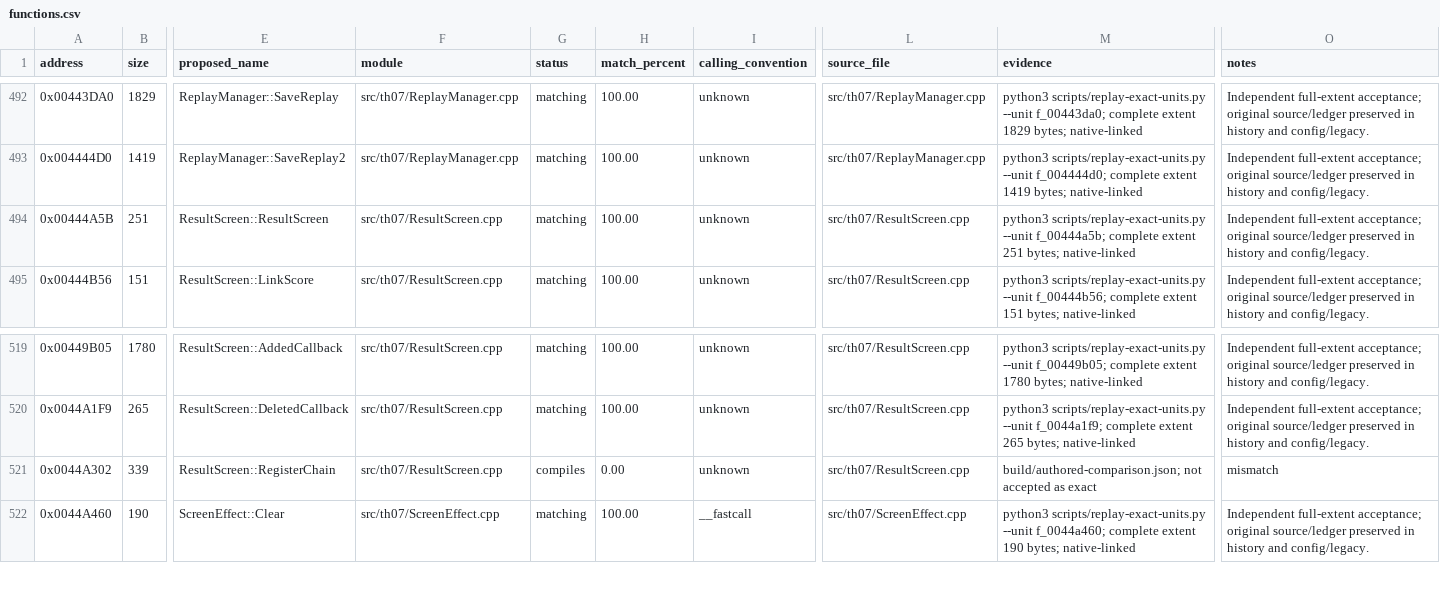
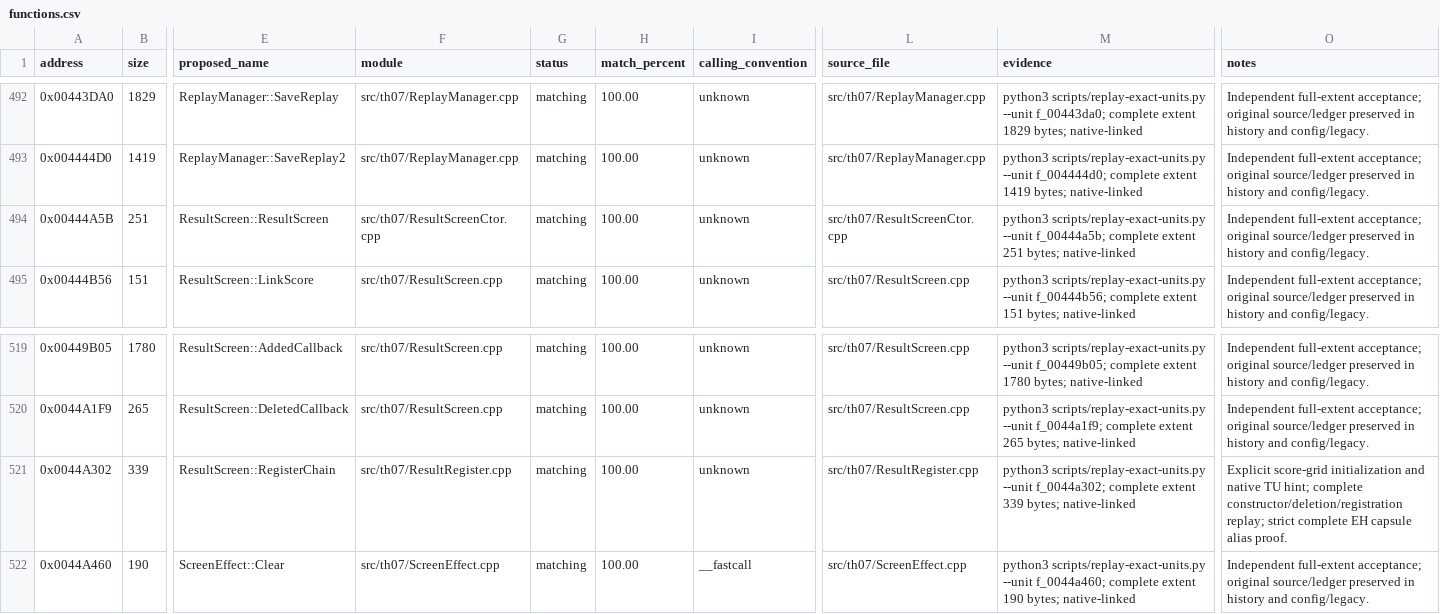
Before and after one commit to N0zoM1z0/th07, a CSV file: config/functions.csv, drawn as a sheet; only a part is shown, gaps mark what is left out; the diff names each change by its address in the sheet, - before the commit and + after, or states it on an @@ line.

Commit message:
gpt-6.1-sol: recover result registration and complete authored exact reconstruction

```diff
--- a/config/functions.csv
+++ b/config/functions.csv
-F494 (module): src/th07/ResultScreen.cpp
+F494 (module): src/th07/ResultScreenCtor.cpp
-L494 (source_file): src/th07/ResultScreen.cpp
+L494 (source_file): src/th07/ResultScreenCtor.cpp
-F521 (module): src/th07/ResultScreen.cpp
+F521 (module): src/th07/ResultRegister.cpp
-G521 (status): compiles
+G521 (status): matching
-H521 (match_percent): 0.00
+H521 (match_percent): 100.00
-L521 (source_file): src/th07/ResultScreen.cpp
+L521 (source_file): src/th07/ResultRegister.cpp
-M521 (evidence): build/authored-comparison.json; not accepted as exact
+M521 (evidence): python3 scripts/replay-exact-units.py --unit f_0044a302; complete extent 339 bytes; native-linked
-O521 (notes): mismatch
+O521 (notes): Explicit score-grid initialization and native TU hint; complete constructor/deletion/registration replay; strict complete EH capsule alias proof.
```
Also changed, not shown: config/matches.csv, 23 other files.
